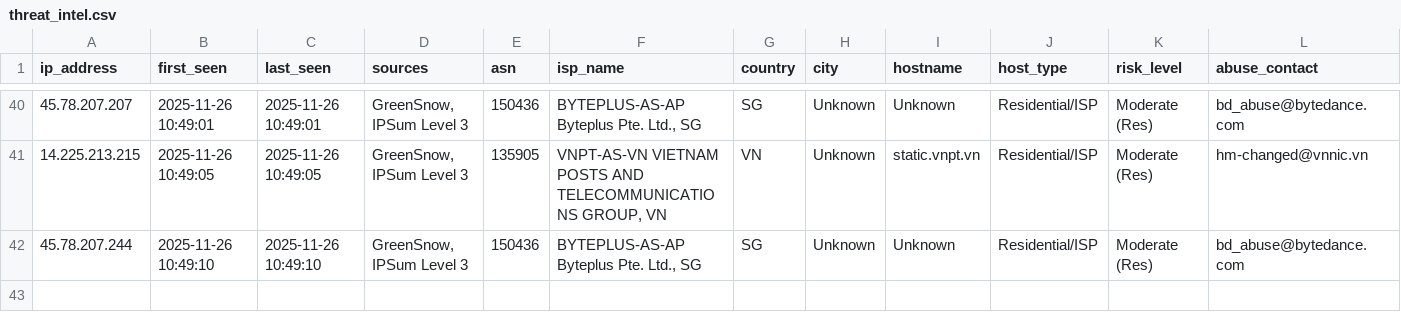
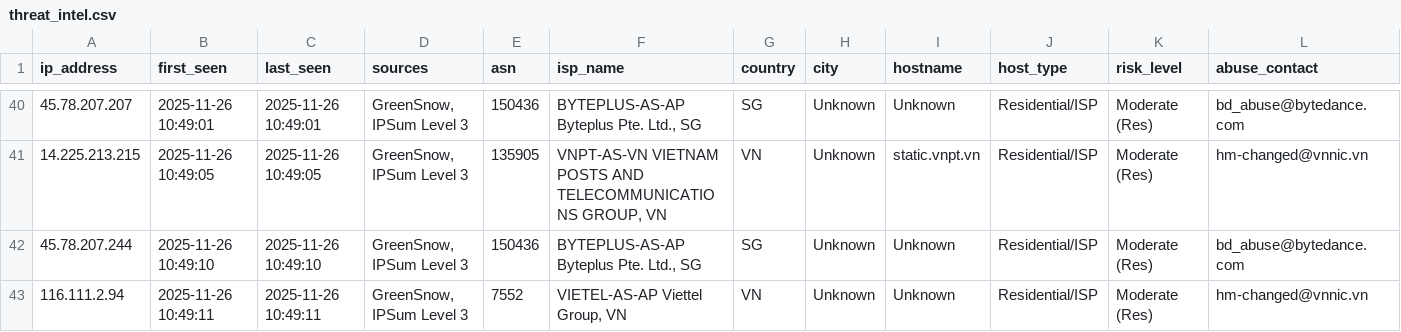
Before and after one commit to mysarun88/IP_aggregator, a CSV file: threat_intel.csv, drawn as a sheet; only a part is shown, gaps mark what is left out; rows hold the shown columns only; the diff names each change by its address in the sheet, - before the commit and + after, or states it on an @@ line.

Commit message:
Daily Threat Intel Update (CSV): 2025-11-26

```diff
--- a/threat_intel.csv
+++ b/threat_intel.csv
+row 43: 116.111.2.94 | 2025-11-26 10:49:11 | 2025-11-26 10:49:11 | GreenSnow, IPSum Level 3 | 7552 | VIETEL-AS-AP Viettel Group, VN | VN | Unknown | Unknown | Residential/ISP | Moderate (Res) | hm-changed@vnnic.vn
```
